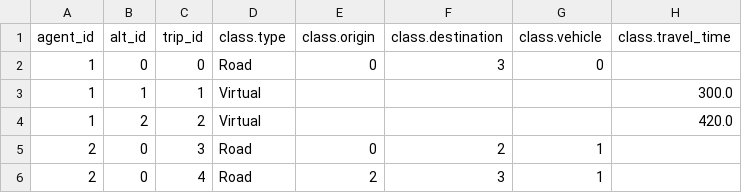
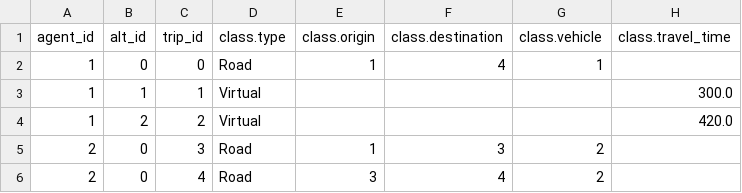
Before and after one commit to Metropolis2/Metropolis-Core, a CSV file: examples/data/csv/trips.csv, drawn as a sheet; only a part is shown; the diff names each change by its address in the sheet, - before the commit and + after, or states it on an @@ line.

```diff
--- a/examples/data/csv/trips.csv
+++ b/examples/data/csv/trips.csv
-E2 (class.origin): 0
+E2 (class.origin): 1
-F2 (class.destination): 3
+F2 (class.destination): 4
-G2 (class.vehicle): 0
+G2 (class.vehicle): 1
-E5 (class.origin): 0
+E5 (class.origin): 1
-F5 (class.destination): 2
+F5 (class.destination): 3
-G5:G6 (class.vehicle): 1
+G5:G6 (class.vehicle): 2
-E6 (class.origin): 2
+E6 (class.origin): 3
-F6 (class.destination): 3
+F6 (class.destination): 4
```
Also changed, not shown: examples/data/csv/edges.csv, 25 other files.
